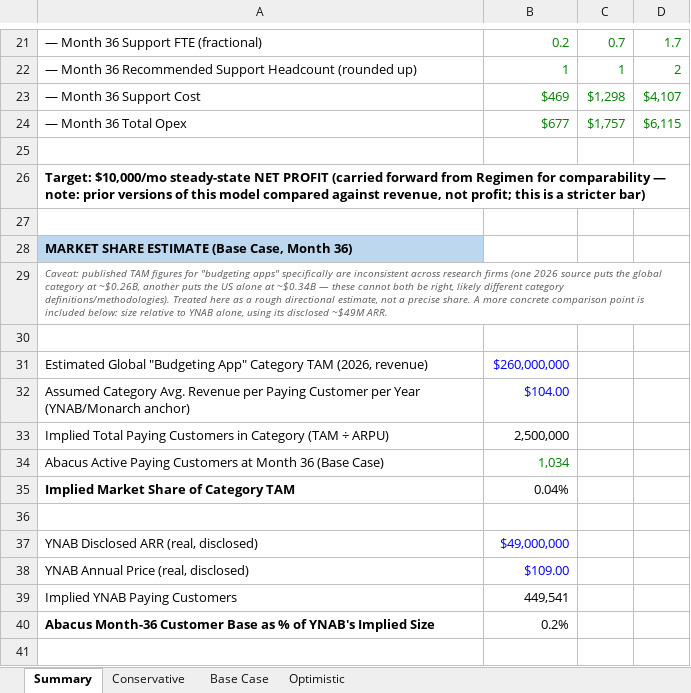
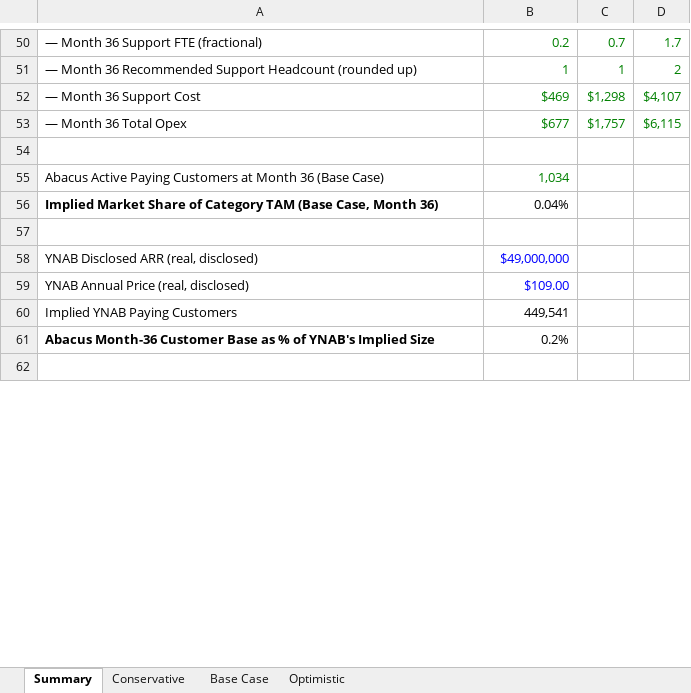
Before and after one commit to bambi2008/abacus, an Excel workbook: docs/financial-model-year1-3.xlsx, sheet Summary, drawn as a sheet; only a part is shown, gaps mark what is left out; values as stored, in another font and other column widths than the file's, no borders; removed rows and columns are numbered as before the commit, all else as after; the diff covers the shown part only; the diff names each change by its address in the sheet, - before the commit and + after, or states it on an @@ line.

Commit message:
Break out Year 1-3 tables: paying customers, market share, margin
Restructures the Summary sheet around per-scenario Year 1/2/3 tables
(revenue, paying customers, market share, opex, net profit, margin)
per the founder's request for a clearer year-by-year view. Adds an
explicit note that net margin equals gross margin in this model since
there's no separate COGS/SG&A layer and no paid acquisition spend is
budgeted.

```diff
--- a/docs/financial-model-year1-3.xlsx (sheet Summary)
+++ b/docs/financial-model-year1-3.xlsx (sheet Summary)
@@ row 26 moved to row 39: Target: $10,000/mo steady-state NET PROF… @@
-row 27: (empty)
-row 28: MARKET SHARE ESTIMATE (Base Case, Month 36)
-row 29: Caveat: published TAM figures for "budgeting apps" specifically are inconsistent across research firms (one 2026 source puts the global category at ~$0.26B, another puts the US alone at ~$0.34B — these cannot both be right, likely different category definitions/methodologies). Treated here as a rough directional estimate, not a precise share. A more concrete comparison point is included below: size relative to YNAB alone, using its disclosed ~$49M ARR.
-row 30: (empty)
@@ row 31 moved to row 6: Estimated Global "Budgeting App" Categor… @@
@@ row 32 moved to row 7: Assumed Category Avg. Revenue per Paying… @@
@@ row 33 moved to row 8: Implied Total Paying Customers in Catego… @@
-A56: …Category TAM
+A56: …Category TAM (Base Case, Month 36)
```
Also changed, not shown: 34 added rows, 9 removed rows and 1 edited cell elsewhere in this sheet, sheet Conservative, sheet Base Case, sheet Optimistic, formulas that keep their value, 1 other file.
